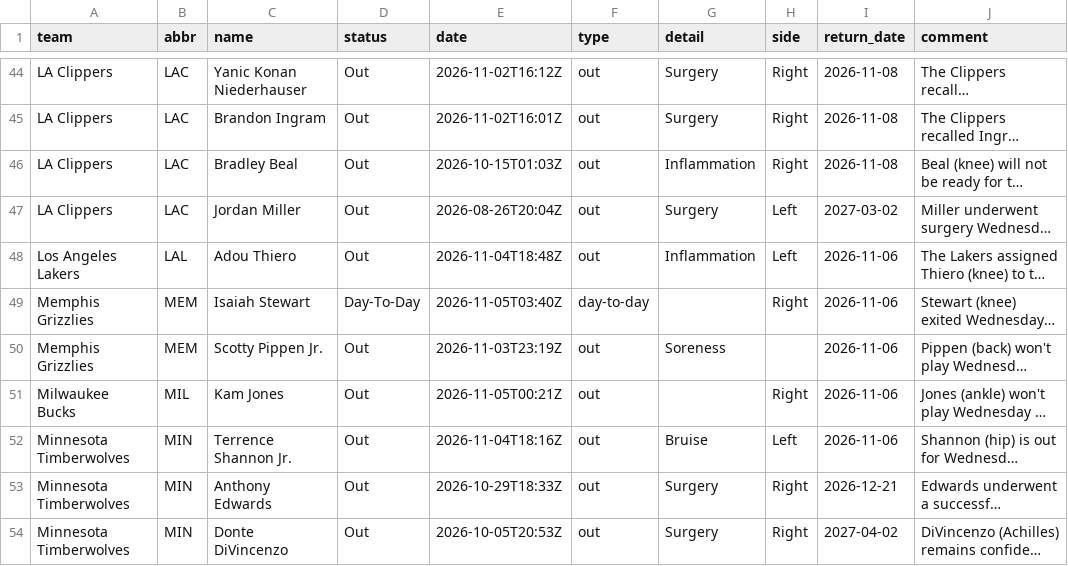
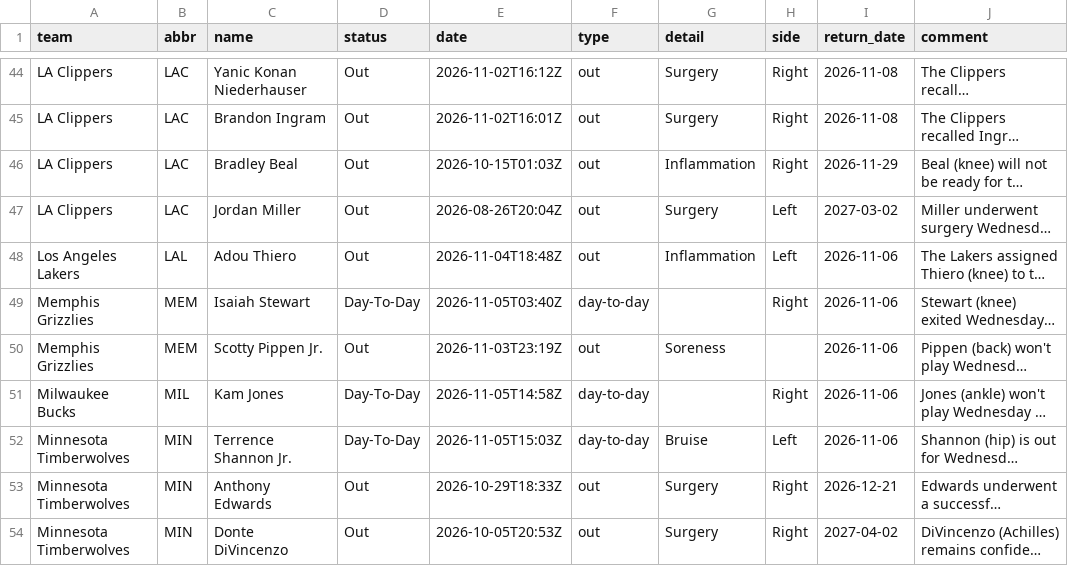
Before and after one commit to jvector26/JIMBO, a CSV file: live/2026/injuries.csv, drawn as a sheet; only a part is shown, gaps mark what is left out; long unchanged cells end in …; the diff covers the shown part only; the diff names each change by its address in the sheet, - before the commit and + after, or states it on an @@ line.

```diff
--- a/live/2026/injuries.csv
+++ b/live/2026/injuries.csv
-I46 (return_date): 2026-11-08
+I46 (return_date): 2026-11-29
-D51:D52 (status): Out
+D51:D52 (status): Day-To-Day
-E51 (date): 2026-11-05T00:21Z
+E51 (date): 2026-11-05T14:58Z
-F51:F52 (type): out
+F51:F52 (type): day-to-day
-E52 (date): 2026-11-04T18:16Z
+E52 (date): 2026-11-05T15:03Z
```
Also changed, not shown: 7 added rows, 7 removed rows and 30 edited cells elsewhere in this file, live/2026/pregame.csv, 4 other files.
